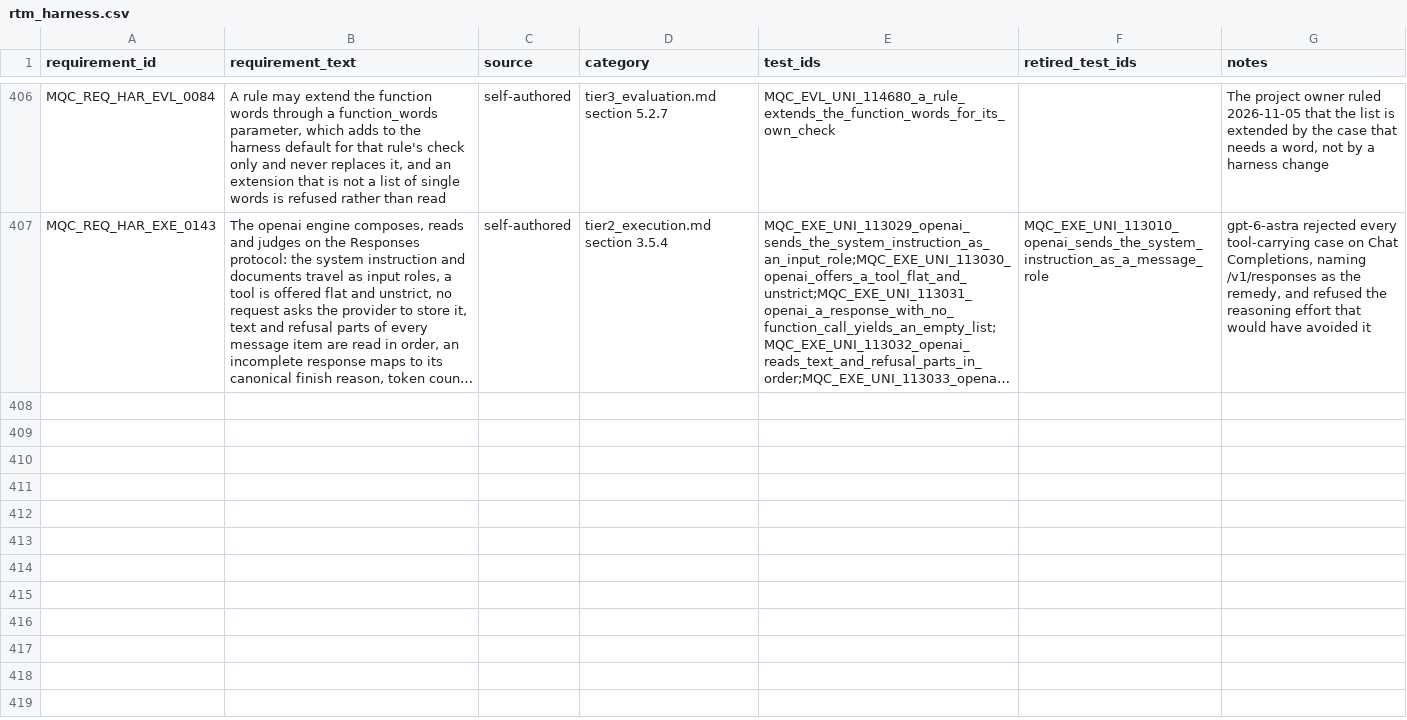
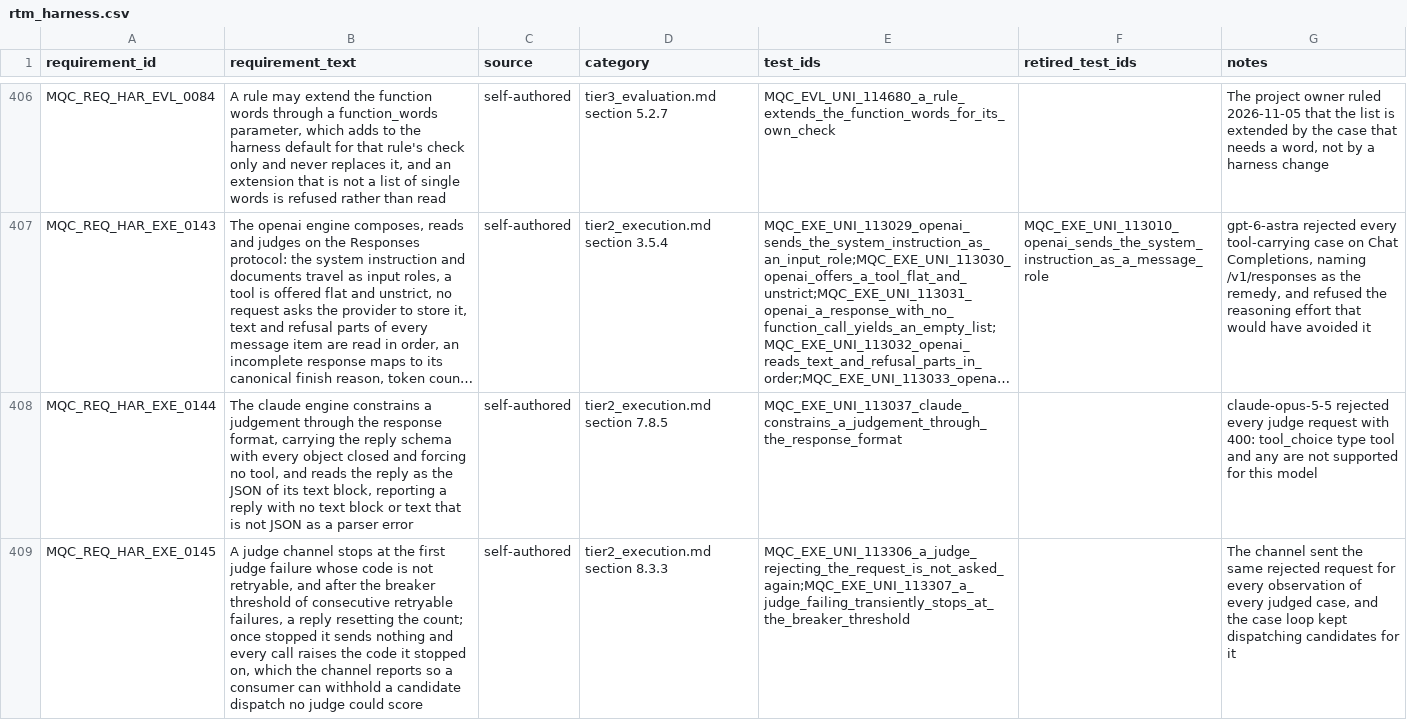
Before and after one commit to apolskiy/AP-Harness-QC, a CSV file: docs/testing/rtm_harness.csv, drawn as a sheet; only a part is shown, gaps mark what is left out; long unchanged cells end in …; the diff covers the shown part only; the diff names each change by its address in the sheet, - before the commit and + after, or states it on an @@ line.

Commit message:
Added the passw outcome for an answer that corrects itself, asked a claude judge through a response format with a breaker on the judge channel, and read "rejected" as a rejection in the injection screen
A claim with present: false may now declare corrected_by. A sentence
matching it after the last asserting sentence makes the assertion pass
with a warning: outcome passw, its code in warning_code. A correction
before the wrong statement still fails (tier3_evaluation.md section
5.3.2). The claim kind moved to evaluation/claims.py.

passw is a registered outcome and counts as a pass in every rate and
floor. cmn/passw.py marks a passing case that recorded a passw
observation with the JUnit property mqc_outcome passw and one
mqc_warning_code property per code. The mark goes on the item as well
as the report, because junitxml writes properties from the teardown
report. The result block prints a passw row. A judge gives a score and
never passw. Across repeat observations, passw against pass or against
fail is inconsistent (harness_test_taxonomy.md section 5.1.2).

A clarification giving no figures fails its violation assertions and
is judged word for word (tier3_evaluation.md section 4.2.0.1).

The claude adapter constrains a judgement with output_config.format and
a closed JSON schema, because claude-opus-5-5 rejected the forced tool
call with 400. The judge channel stops at the first non-retryable
failure or at the breaker threshold, and sends nothing after that.
further_observations reads an unmeasured observation as no outcome
rather than a failure.

cmn/vectors.py reads "rejected", "rejecting" and "reject" as a
rejection. The screen had aborted gemini's correct answer to 154512.

Cases 114141 to 114145, 114681, 112438 to 112441 and the judge breaker
cases. The conftest-wiring helper of mqc_uni_passw.py lives in
tests/cmn/wired_session.py. cmn/layers.py audit re-declared at
7657ac49 with 0 survivors.

Verified: unit 1051 of 1051, exit 0; system 24 of 24, exit 0; pylint
10.00/10, exit 0. The instrument suite is 1079 cases and the matrix
carries 413 requirements.

```diff
--- a/docs/testing/rtm_harness.csv
+++ b/docs/testing/rtm_harness.csv
+row 408: MQC_REQ_HAR_EXE_0144 | The claude engine constrains a judgement through the response format, carrying the reply schema with every object closed and forcing no tool, and reads the reply as the JSON of its text block, reporting a reply with no text block or text that is not JSON as a parser error | self-authored | tier2_execution.md section 7.8.5 | MQC_EXE_UNI_113037_claude_constrains_a_judgement_through_the_response_format |  | claude-opus-5-5 rejected every judge request with 400: tool_choice type tool and any are not supported for this model
+row 409: MQC_REQ_HAR_EXE_0145 | A judge channel stops at the first judge failure whose code is not retryable, and after the breaker threshold of consecutive retryable failures, a reply resetting the count; once stopped it sends nothing and every call raises the code it stopped on, which the channel reports so a consumer can withhold a candidate dispatch no judge could score | self-authored | tier2_execution.md section 8.3.3 | MQC_EXE_UNI_113306_a_judge_rejecting_the_request_is_not_asked_again;MQC_EXE_UNI_113307_a_judge_failing_transiently_stops_at_the_breaker_threshold |  | The channel sent the same rejected request for every observation of every judged case, and the case loop kept dispatching candidates for it
```
Also changed, not shown: 5 added rows elsewhere in this file, 35 other files.
